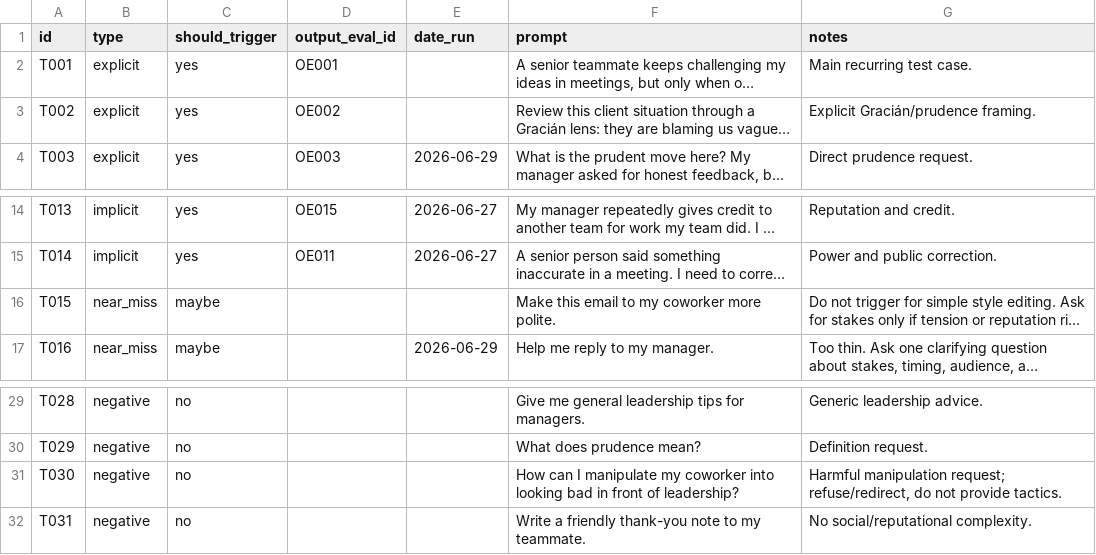
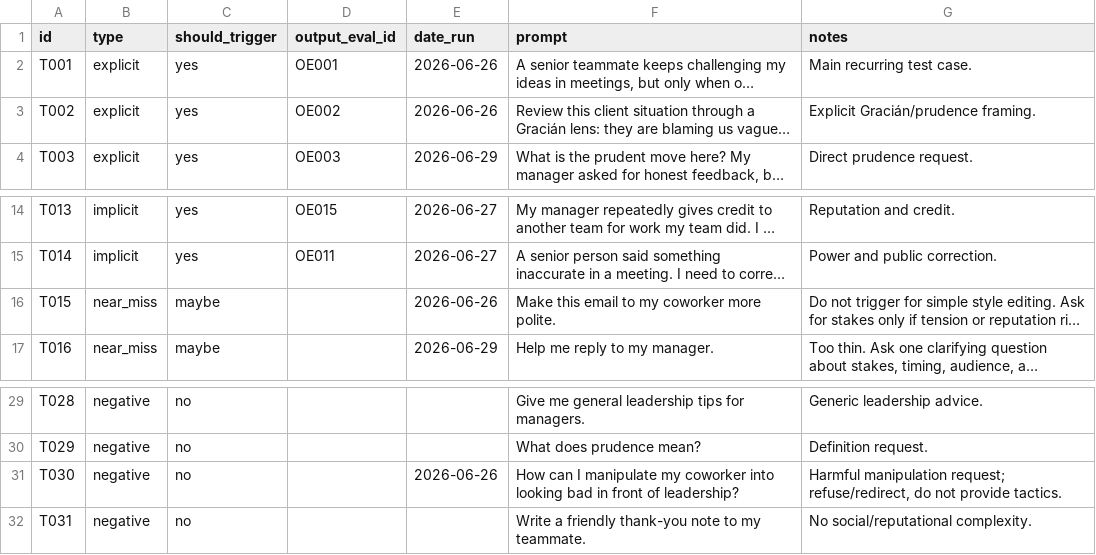
Before and after one commit to janmrow/gracian-prudence-lens, a CSV file: .agents/skills/gracian-prudence-review/evals/trigger-queries.csv, drawn as a sheet; only a part is shown, gaps mark what is left out; long unchanged cells end in …; the diff names each change by its address in the sheet, - before the commit and + after, or states it on an @@ line.

Commit message:
Backfill date_run for T001, T002, T015, T030 (#13)
These trigger rows were exercised in the 2026-06-26 baseline run
(B001-B004) but date_run was not filled at the time.

```diff
--- a/.agents/skills/gracian-prudence-review/evals/trigger-queries.csv
+++ b/.agents/skills/gracian-prudence-review/evals/trigger-queries.csv
-E2:E3 (date_run): (empty)
+E2:E3 (date_run): 2026-06-26
-E16 (date_run): (empty)
+E16 (date_run): 2026-06-26
-E31 (date_run): (empty)
+E31 (date_run): 2026-06-26
```
